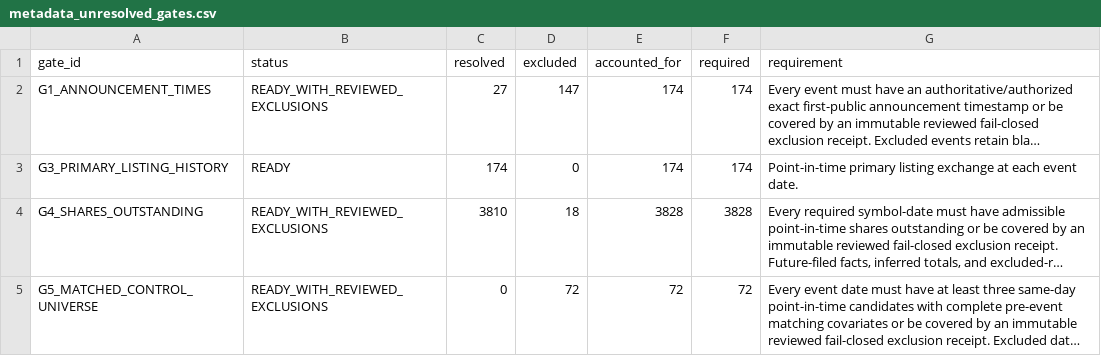
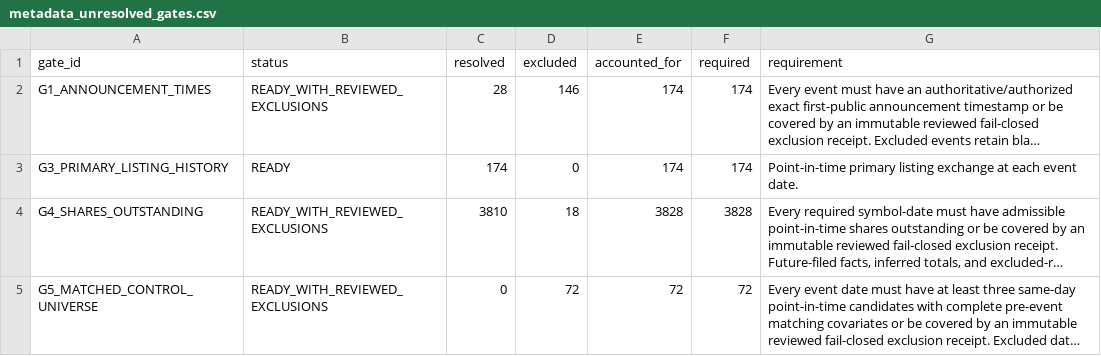
Before and after one commit to P00NSMASHER/trading-platform, a CSV file: data/processed/authorized_input_real/metadata_unresolved_gates.csv, drawn as a sheet; long unchanged cells end in …; the diff names each change by its address in the sheet, - before the commit and + after, or states it on an @@ line.

Commit message:
Regenerate metadata_unresolved_gates.csv for G1 28-of-174

```diff
--- a/data/processed/authorized_input_real/metadata_unresolved_gates.csv
+++ b/data/processed/authorized_input_real/metadata_unresolved_gates.csv
-C2 (resolved): 27
+C2 (resolved): 28
-D2 (excluded): 147
+D2 (excluded): 146
```
